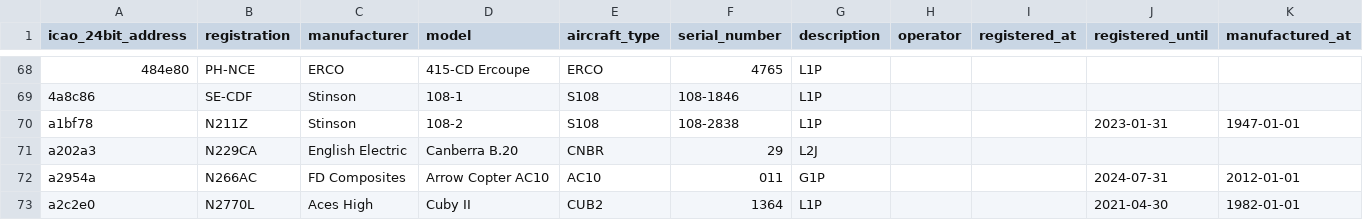
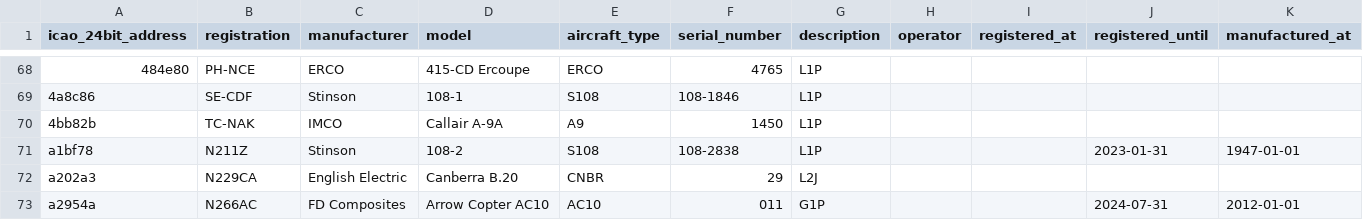
Before and after one commit to jbroutier/whatisflying-db, a CSV file: data/aircraft.csv, drawn as a sheet; only a part is shown, gaps mark what is left out; the shorter side is filled out with more unchanged rows.

Commit message:
Add 1 IMCO aircraft.

```diff
--- a/data/aircraft.csv
+++ b/data/aircraft.csv
@@ -69,2 +69,3 @@ icao_24bit_address,registration,manufacturer,model,aircraft_type,serial_number,d
 4a8c86,SE-CDF,Stinson,108-1,S108,108-1846,L1P,,,,
+4bb82b,TC-NAK,IMCO,Callair A-9A,A9,1450,L1P,,,,
 a1bf78,N211Z,Stinson,108-2,S108,108-2838,L1P,,,2023-01-31,1947-01-01
```
